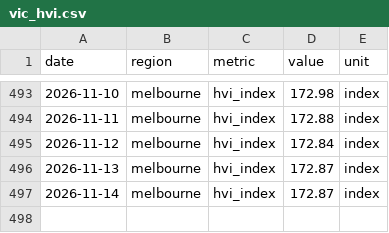
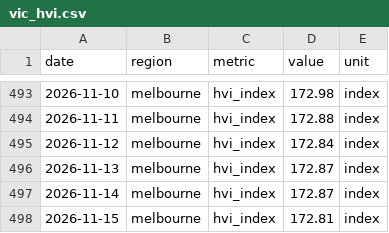
Before and after one commit to jackalexleonard-stack/victoria-housing-dashboard, a CSV file: data/series/vic_hvi.csv, drawn as a sheet; only a part is shown, gaps mark what is left out.

```diff
--- a/data/series/vic_hvi.csv
+++ b/data/series/vic_hvi.csv
@@ -497 +497,2 @@ date,region,metric,value,unit
 2026-11-14,melbourne,hvi_index,172.87,index
+2026-11-15,melbourne,hvi_index,172.81,index
```
Also changed, not shown: data/series/au_hvi.csv, 27 other files.
